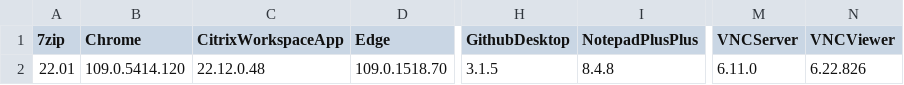
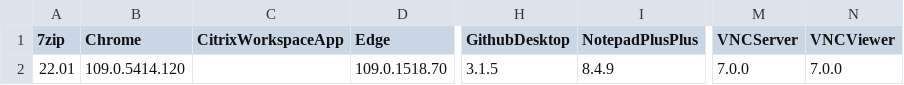
Before and after one commit to Grips001/beholder, a CSV file: versions.csv, drawn as a sheet; only a part is shown, gaps mark what is left out; the diff names each change by its address in the sheet, - before the commit and + after, or states it on an @@ line.

```diff
--- a/versions.csv
+++ b/versions.csv
-C2 (CitrixWorkspaceApp): 22.12.0.48
+C2 (CitrixWorkspaceApp): (empty)
-I2 (NotepadPlusPlus): 8.4.8
+I2 (NotepadPlusPlus): 8.4.9
-M2 (VNCServer): 6.11.0
+M2 (VNCServer): 7.0.0
-N2 (VNCViewer): 6.22.826
+N2 (VNCViewer): 7.0.0
```
Also changed, not shown: 4 other files.
